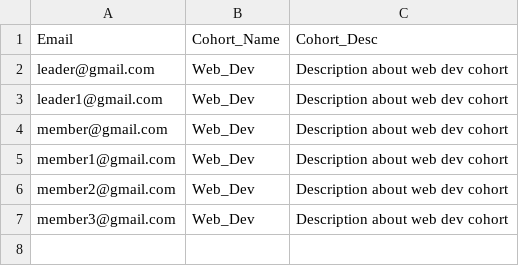
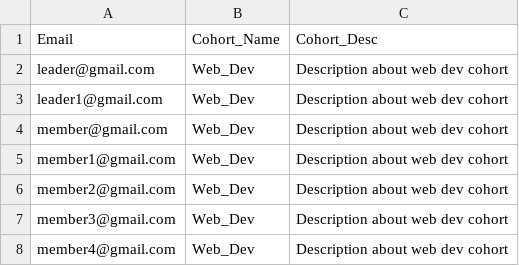
Before and after one commit to Vaibhav-Ujagare/Group-Mapping, a CSV file: cohort_data.csv, drawn as a sheet; the diff names each change by its address in the sheet, - before the commit and + after, or states it on an @@ line.

```diff
--- a/cohort_data.csv
+++ b/cohort_data.csv
+row 8: member4@gmail.com | Web_Dev | Description about web dev cohort
```
Also changed, not shown: 8 other files.
